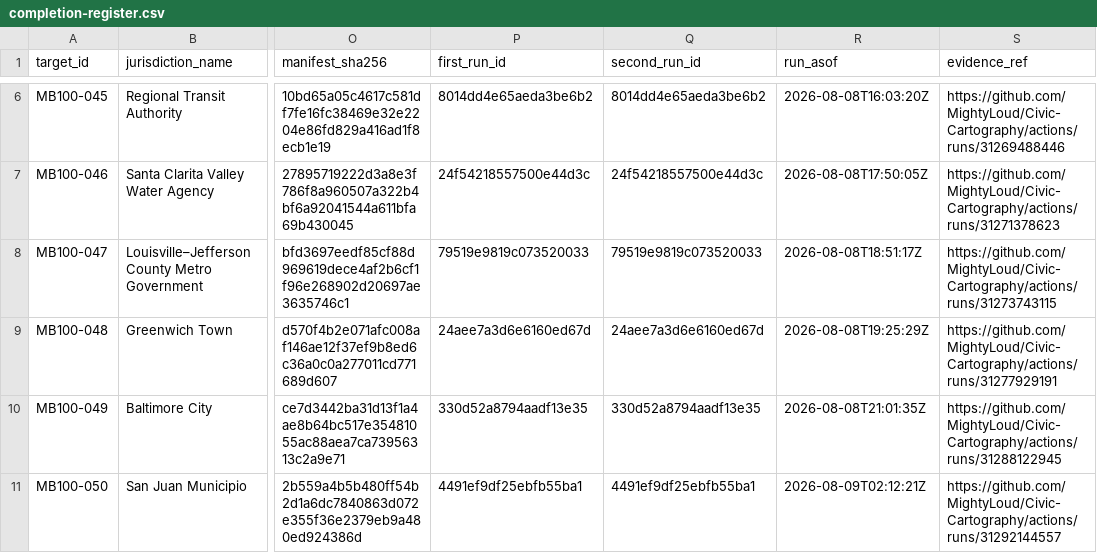
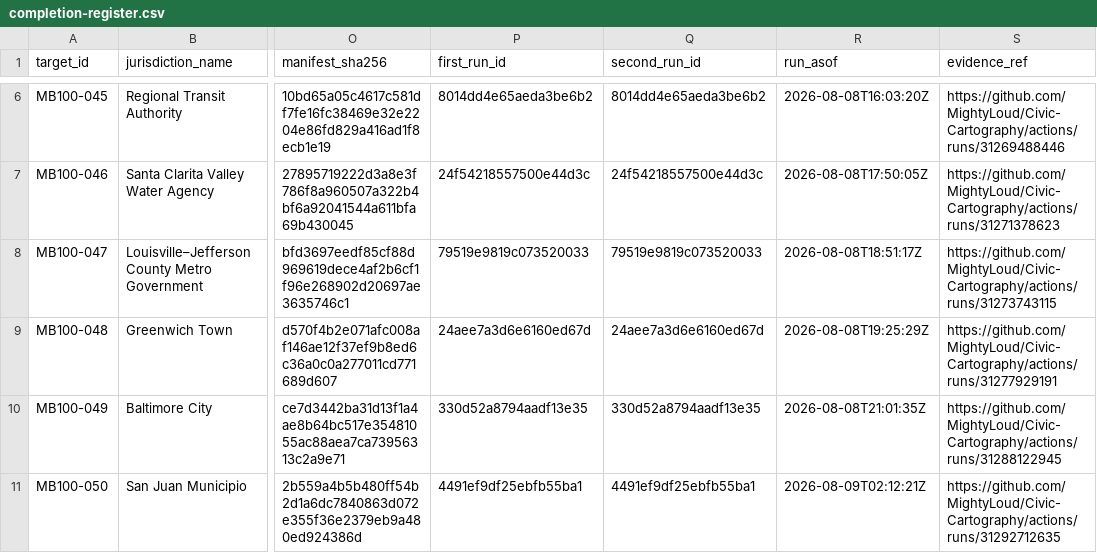
Before and after one commit to MightyLoud/Civic-Cartography, a CSV file: evidence/measured-batch-100/completion-register.csv, drawn as a sheet; only a part is shown, gaps mark what is left out; the diff names each change by its address in the sheet, - before the commit and + after, or states it on an @@ line.

Commit message:
Record final MB100-050 evidence run

```diff
--- a/evidence/measured-batch-100/completion-register.csv
+++ b/evidence/measured-batch-100/completion-register.csv
-S11 (evidence_ref): https://github.com/MightyLoud/Civic-Cartography/actions/runs/31292144557
+S11 (evidence_ref): https://github.com/MightyLoud/Civic-Cartography/actions/runs/31292712635
```
